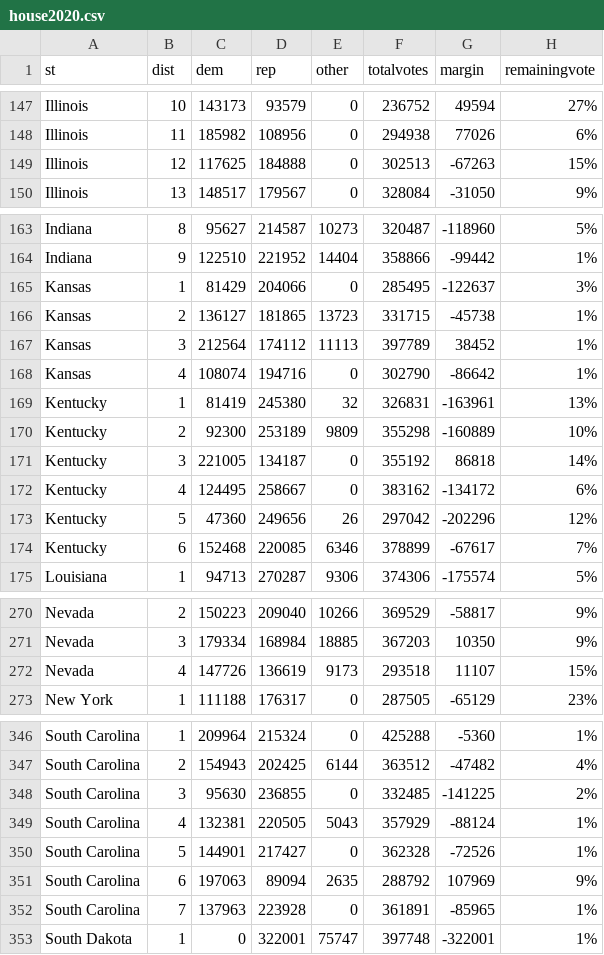
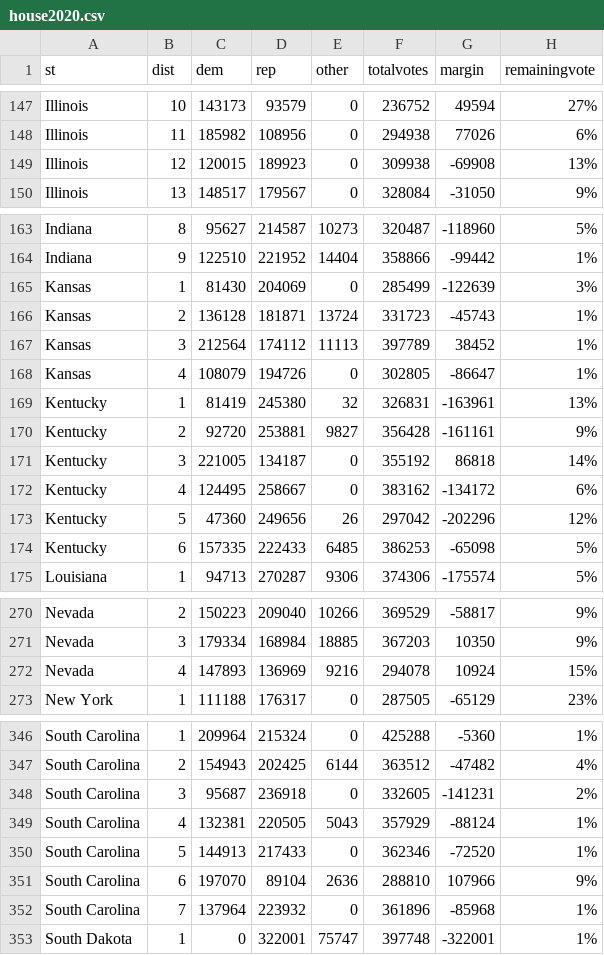
Before and after one commit to jcervas/2020-Elections, a CSV file: house2020.csv, drawn as a sheet; only a part is shown, gaps mark what is left out; the diff covers the shown part only.

```diff
--- a/house2020.csv
+++ b/house2020.csv
@@ -148,3 +148,3 @@
 "Illinois",11,185982,108956,0,294938,77026,"6%"
-"Illinois",12,117625,184888,0,302513,-67263,"15%"
+"Illinois",12,120015,189923,0,309938,-69908,"13%"
 "Illinois",13,148517,179567,0,328084,-31050,"9%"
@@ -164,8 +164,8 @@
 "Indiana",9,122510,221952,14404,358866,-99442,"1%"
-"Kansas",1,81429,204066,0,285495,-122637,"3%"
-"Kansas",2,136127,181865,13723,331715,-45738,"1%"
+"Kansas",1,81430,204069,0,285499,-122639,"3%"
+"Kansas",2,136128,181871,13724,331723,-45743,"1%"
 "Kansas",3,212564,174112,11113,397789,38452,"1%"
-"Kansas",4,108074,194716,0,302790,-86642,"1%"
+"Kansas",4,108079,194726,0,302805,-86647,"1%"
 "Kentucky",1,81419,245380,32,326831,-163961,"13%"
-"Kentucky",2,92300,253189,9809,355298,-160889,"10%"
+"Kentucky",2,92720,253881,9827,356428,-161161,"9%"
 "Kentucky",3,221005,134187,0,355192,86818,"14%"
@@ -173,3 +173,3 @@
 "Kentucky",5,47360,249656,26,297042,-202296,"12%"
-"Kentucky",6,152468,220085,6346,378899,-67617,"7%"
+"Kentucky",6,157335,222433,6485,386253,-65098,"5%"
 "Louisiana",1,94713,270287,9306,374306,-175574,"5%"
@@ -271,3 +271,3 @@
 "Nevada",3,179334,168984,18885,367203,10350,"9%"
-"Nevada",4,147726,136619,9173,293518,11107,"15%"
+"Nevada",4,147893,136969,9216,294078,10924,"15%"
 "New York",1,111188,176317,0,287505,-65129,"23%"
@@ -347,7 +347,7 @@
 "South Carolina",2,154943,202425,6144,363512,-47482,"4%"
-"South Carolina",3,95630,236855,0,332485,-141225,"2%"
+"South Carolina",3,95687,236918,0,332605,-141231,"2%"
 "South Carolina",4,132381,220505,5043,357929,-88124,"1%"
-"South Carolina",5,144901,217427,0,362328,-72526,"1%"
-"South Carolina",6,197063,89094,2635,288792,107969,"9%"
-"South Carolina",7,137963,223928,0,361891,-85965,"1%"
+"South Carolina",5,144913,217433,0,362346,-72520,"1%"
+"South Carolina",6,197070,89104,2636,288810,107966,"9%"
+"South Carolina",7,137964,223932,0,361896,-85968,"1%"
 "South Dakota",1,0,322001,75747,397748,-322001,"1%"
```
Also changed, not shown: 1 added row, 1 removed row and 23 edited cells elsewhere in this file, counties2020.csv, pres2020.csv.
